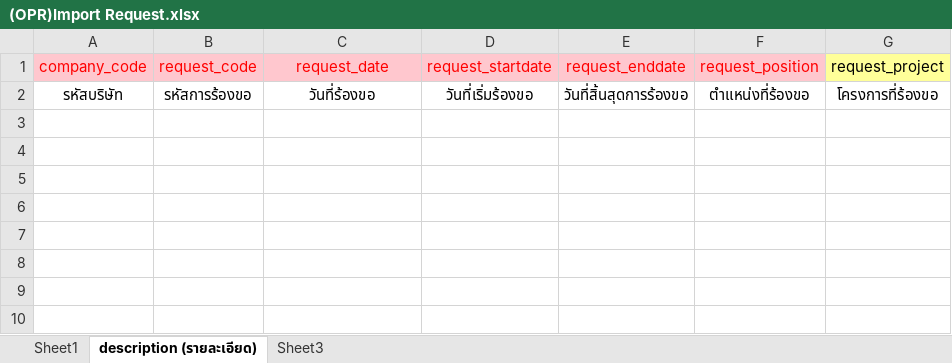
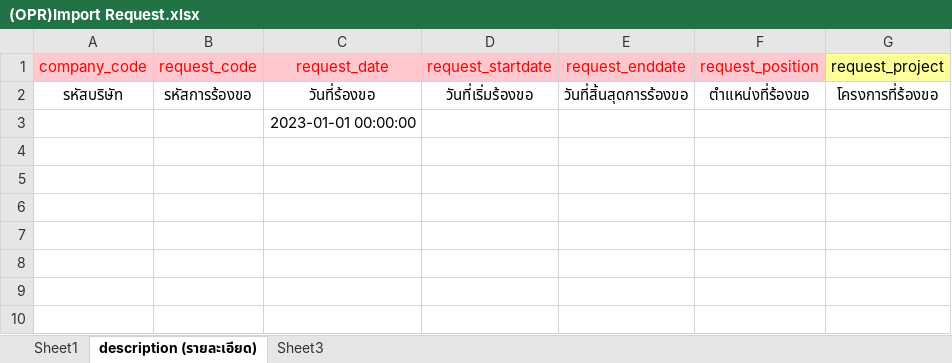
Before and after one commit to witcom48/OPR, an Excel workbook: src/assets/OPRFileImport/(OPR)Import req/(OPR)Import Request.xlsx, sheet description (รายละเอียด), drawn as a sheet; only a part is shown; values as stored, in another font and other column widths than the file's, no borders; the diff names each change by its address in the sheet, - before the commit and + after, or states it on an @@ line.

```diff
--- a/src/assets/OPRFileImport/(OPR)Import req/(OPR)Import Request.xlsx (sheet description (รายละเอียด))
+++ b/src/assets/OPRFileImport/(OPR)Import req/(OPR)Import Request.xlsx (sheet description (รายละเอียด))
-C3 (request_date): (empty)
+C3 (request_date): 2023-01-01 00:00:00
```
Also changed, not shown: sheet Sheet1.
